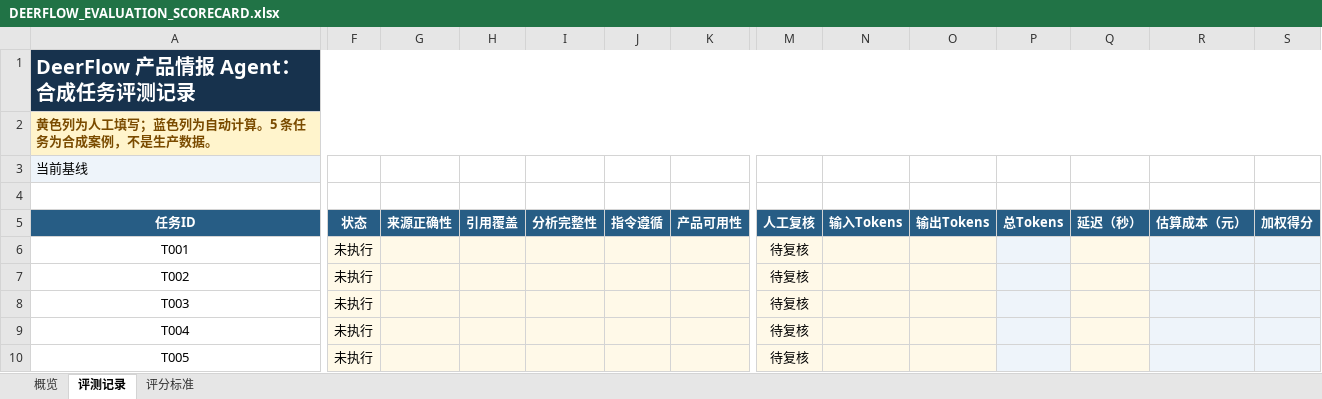
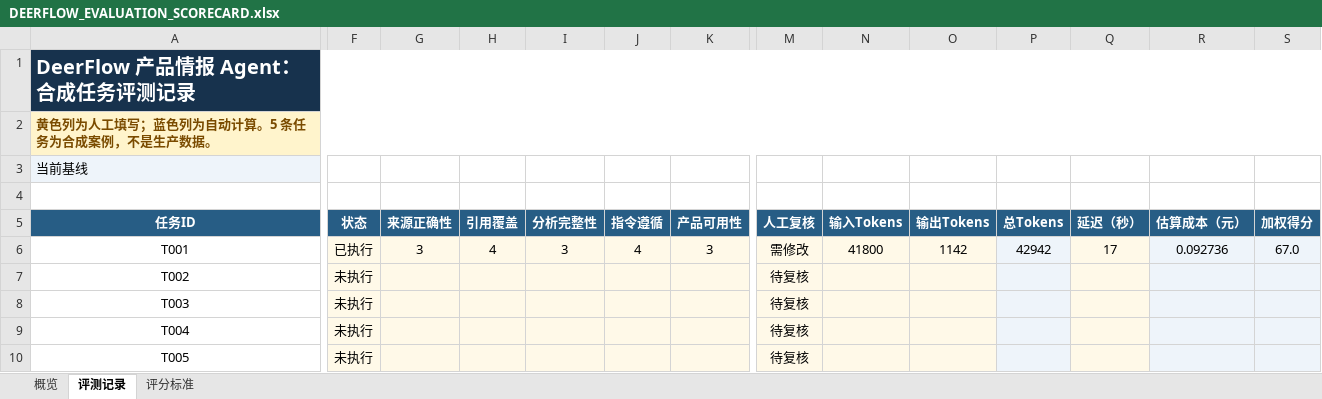
Before and after one commit to q374/ai-research-report-quality-agent, an Excel workbook: docs/product/DEERFLOW_EVALUATION_SCORECARD.xlsx, sheet 评测记录, drawn as a sheet; only a part is shown, gaps mark what is left out; values as stored, in another font and other column widths than the file's, no borders; conditional formats and table styles not drawn; the diff covers the shown part only; the diff names each change by its address in the sheet, - before the commit and + after, or states it on an @@ line.

```diff
--- a/docs/product/DEERFLOW_EVALUATION_SCORECARD.xlsx (sheet 评测记录)
+++ b/docs/product/DEERFLOW_EVALUATION_SCORECARD.xlsx (sheet 评测记录)
-F6 (状态): 未执行
+F6 (状态): 已执行
-G6 (来源正确性): (empty)
+G6 (来源正确性): 3
-H6 (引用覆盖): (empty)
+H6 (引用覆盖): 4
-I6 (分析完整性): (empty)
+I6 (分析完整性): 3
-J6 (指令遵循): (empty)
+J6 (指令遵循): 4
-K6 (产品可用性): (empty)
+K6 (产品可用性): 3
-M6 (人工复核): 待复核
+M6 (人工复核): 需修改
-N6 (输入Tokens): (empty)
+N6 (输入Tokens): 41800
-O6 (输出Tokens): (empty)
+O6 (输出Tokens): 1142
-P6 (总Tokens): (empty)
+P6 (总Tokens): 42942
-Q6 (延迟（秒）): (empty)
+Q6 (延迟（秒）): 17
-R6 (估算成本（元）): (empty)
+R6 (估算成本（元）): 0.092736
-S6 (加权得分): (empty)
+S6 (加权得分): 67.0
```
Also changed, not shown: 4 edited cells elsewhere in this sheet, sheet 概览, 2 other files.
